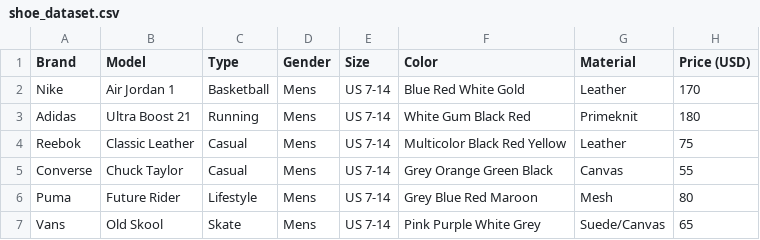
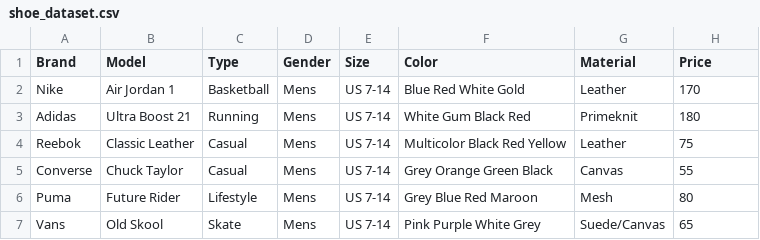
Before and after one commit to MaxMiddletonDev/FINDYOURKICKS, a CSV file: Data/shoe_dataset.csv, drawn as a sheet; only a part is shown.

Commit message:
Update search results styling and functionality
- Refactored CSS to replace `#searchresults` with `.searchresults` and added `.searchResultsActive` for better display management.
- Enhanced `keyPressed` function in `script.js` to handle shoe lookups and update search results dynamically.
- Corrected header formatting in `shoe_dataset.csv` for improved alignment.
- Changed `searchresults` div in `index.html` from ID to class-based for CSS compatibility and removed unnecessary empty paragraph.

```diff
--- a/Data/shoe_dataset.csv
+++ b/Data/shoe_dataset.csv
@@ -1,2 +1,2 @@
-Brand	Model	Type	Gender	Size	Color	Material	Price (USD)
+Brand	Model	Type	Gender	Size	Color	Material	Price
 Nike	Air Jordan 1	Basketball	Mens	US 7-14	Blue Red White Gold	Leather	170
```
Also changed, not shown: 3 other files.
